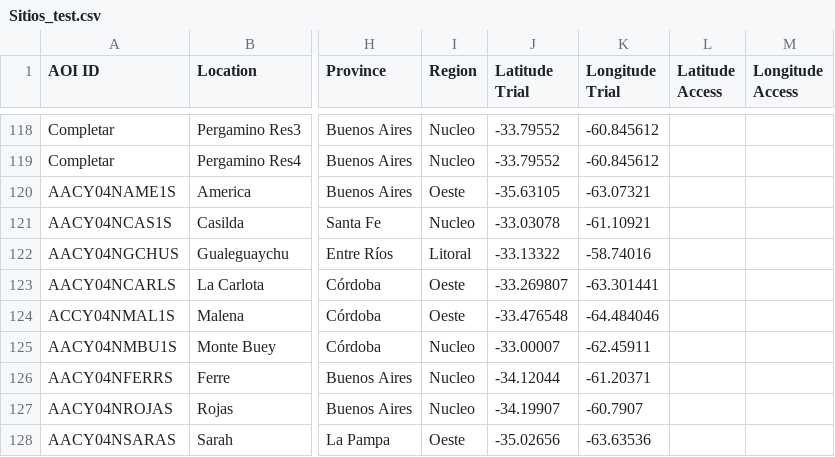
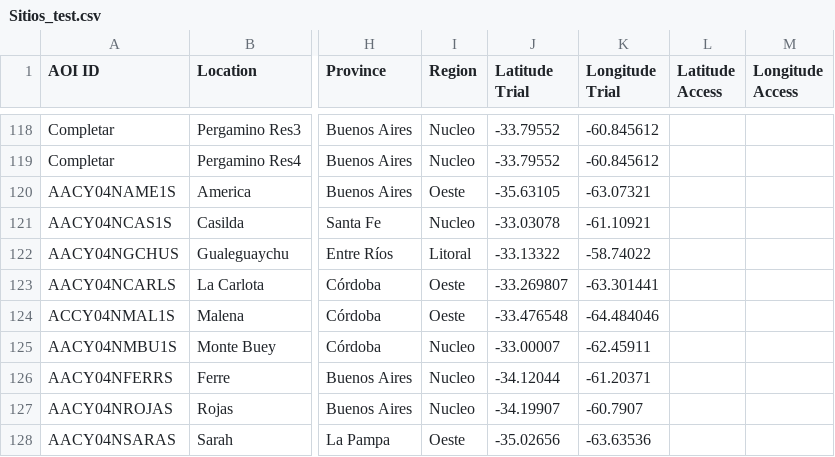
Before and after one commit to LAAR-TESTING-AR/field-trial-platform, a CSV file: Sitios_test.csv, drawn as a sheet; only a part is shown, gaps mark what is left out; the diff names each change by its address in the sheet, - before the commit and + after, or states it on an @@ line.

Commit message:
Actualizacion automatica de Sitios.csv desde SharePoint

```diff
--- a/Sitios_test.csv
+++ b/Sitios_test.csv
-K122 (Longitude Trial): -58.74016
+K122 (Longitude Trial): -58.74022
```
